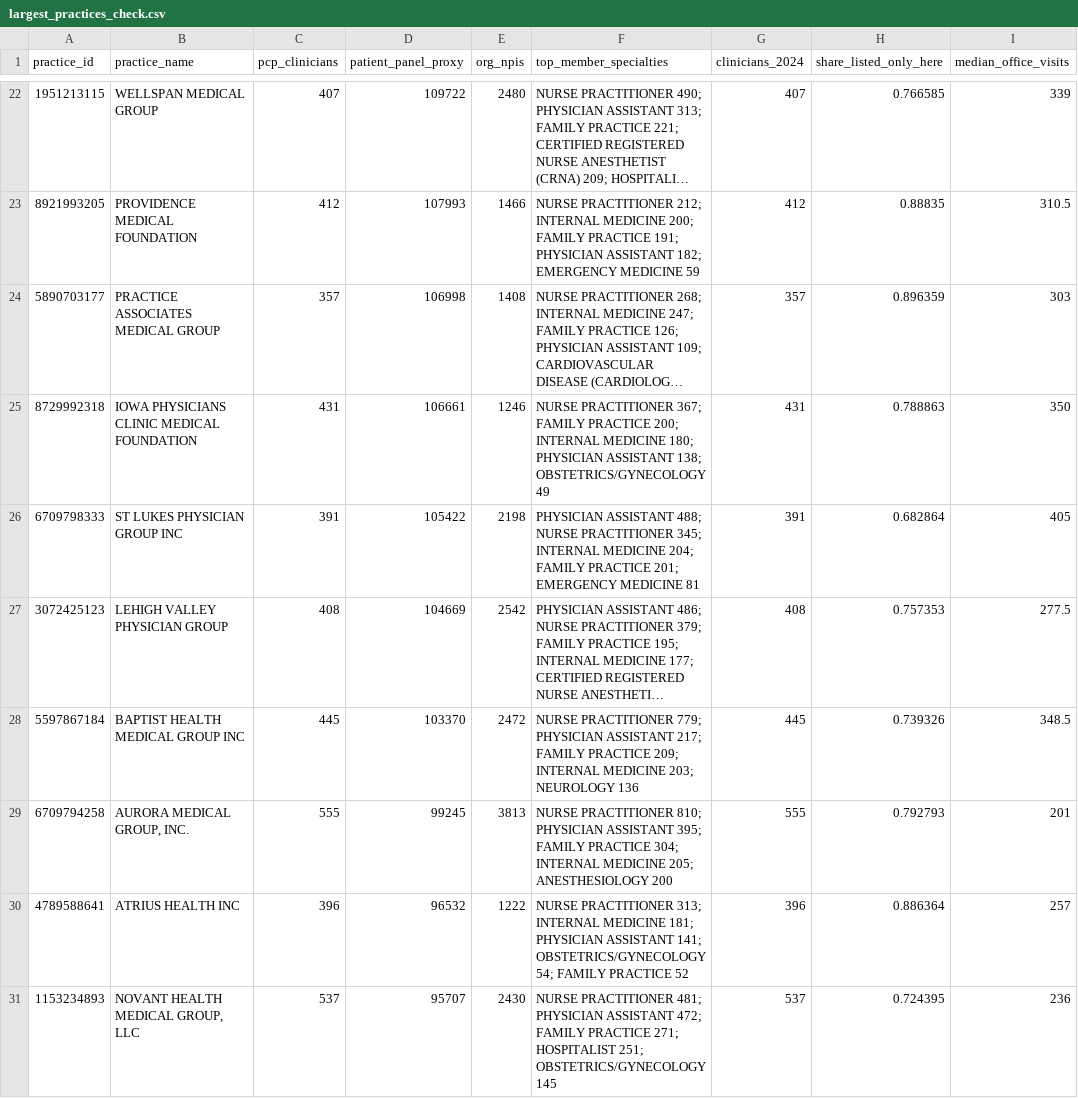
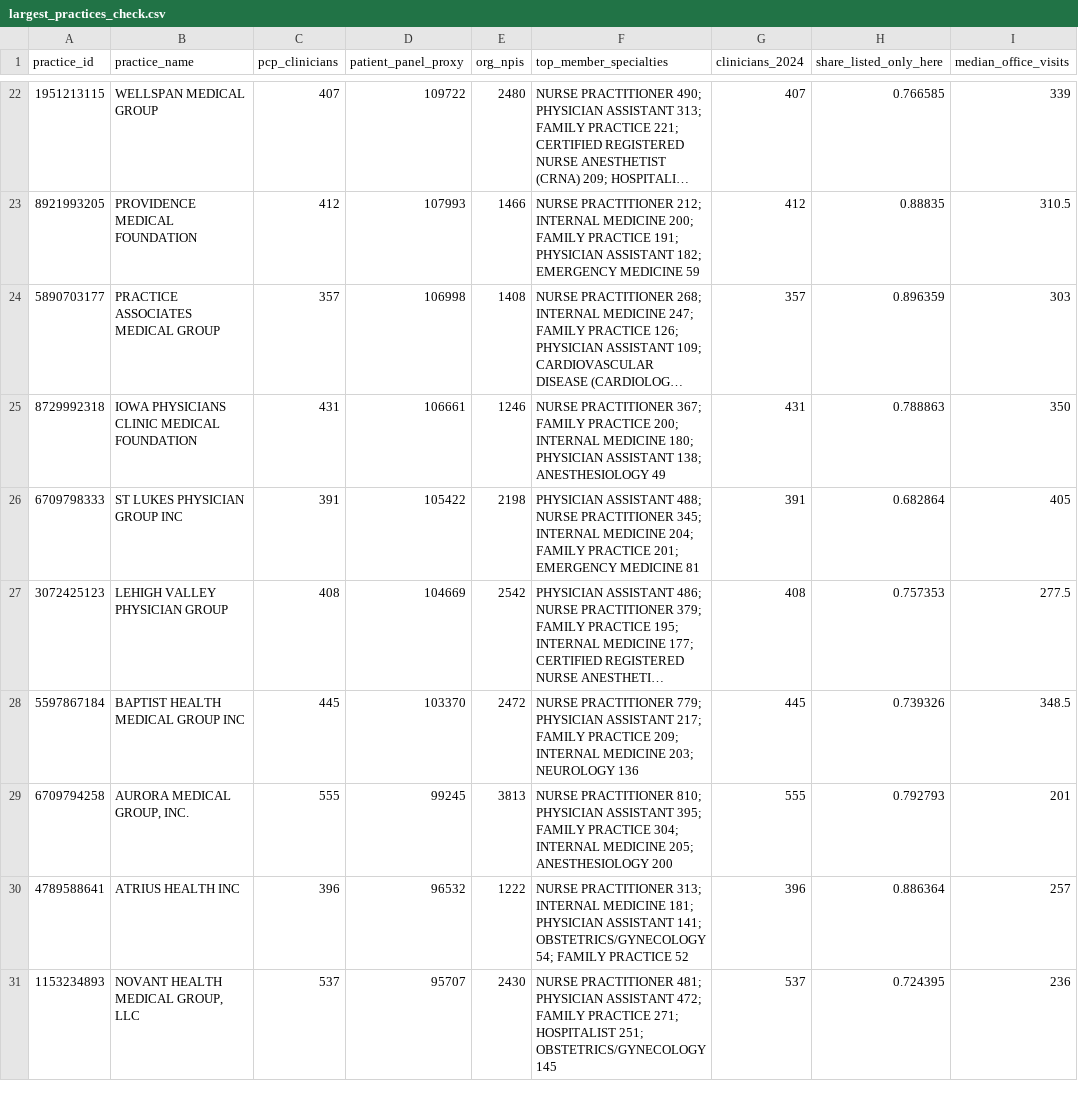
Before and after one commit to anandiganguli97/apcm-opportunity, a CSV file: pipeline_output/results/largest_practices_check.csv, drawn as a sheet; only a part is shown, gaps mark what is left out; long unchanged cells end in …; the diff names each change by its address in the sheet, - before the commit and + after, or states it on an @@ line.

Commit message:
Pipeline output from run 40165037663

```diff
--- a/pipeline_output/results/largest_practices_check.csv
+++ b/pipeline_output/results/largest_practices_check.csv
-F25 (top_member_specialties): …ASSISTANT 138; OBSTETRICS/GYNECOLOGY 49
+F25 (top_member_specialties): …ASSISTANT 138; ANESTHESIOLOGY 49
```
Also changed, not shown: pipeline_output/results/equity.csv, pipeline_output/results/readiness_by_dual_quintile.csv, 9 other files.
